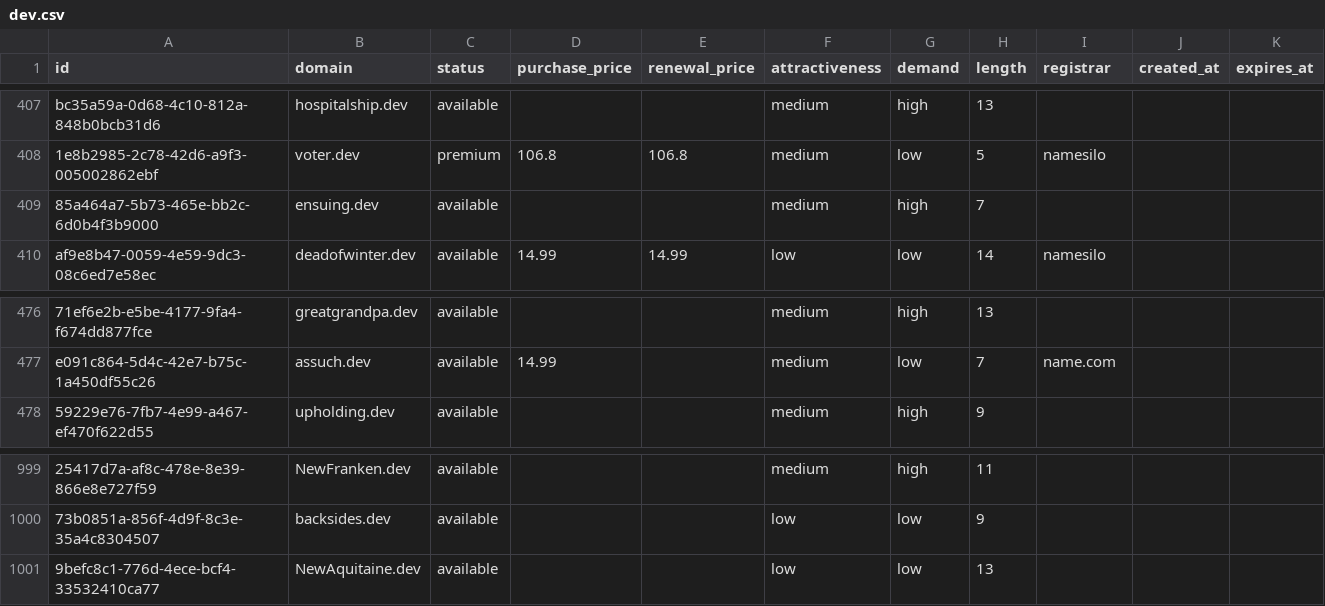
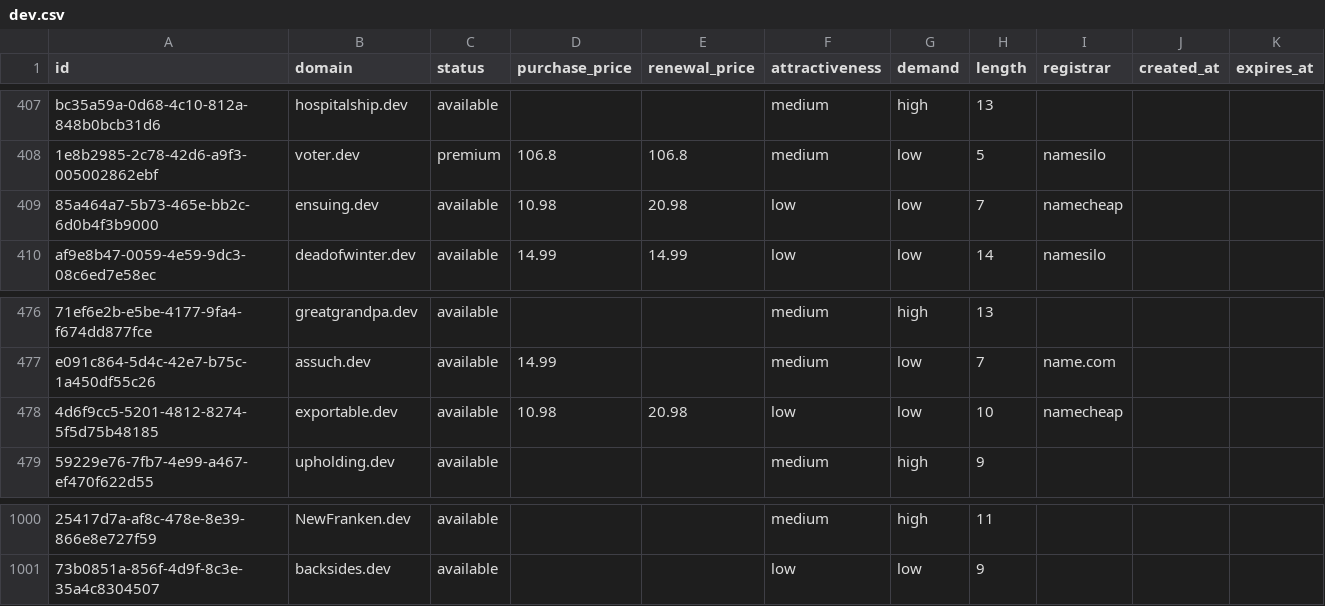
Before and after one commit to UniqueDomains/dev-oneword-domains, a CSV file: dev.csv, drawn as a sheet; only a part is shown, gaps mark what is left out; removed rows and columns are numbered as before the commit, all else as after; the diff names each change by its address in the sheet, - before the commit and + after, or states it on an @@ line.

Commit message:
Domains update

```diff
--- a/dev.csv
+++ b/dev.csv
-D409 (purchase_price): (empty)
+D409 (purchase_price): 10.98
-E409 (renewal_price): (empty)
+E409 (renewal_price): 20.98
-F409 (attractiveness): medium
+F409 (attractiveness): low
-G409 (demand): high
+G409 (demand): low
-I409 (registrar): (empty)
+I409 (registrar): namecheap
+row 478: 4d6f9cc5-5201-4812-8274-5f5d75b48185 | exportable.dev | available | 10.98 | 20.98 | low | low | 10 | namecheap
-row 1001: 9befc8c1-776d-4ece-bcf4-33532410ca77 | NewAquitaine.dev | available |  |  | low | low | 13
```
Also changed, not shown: 4 other files.
